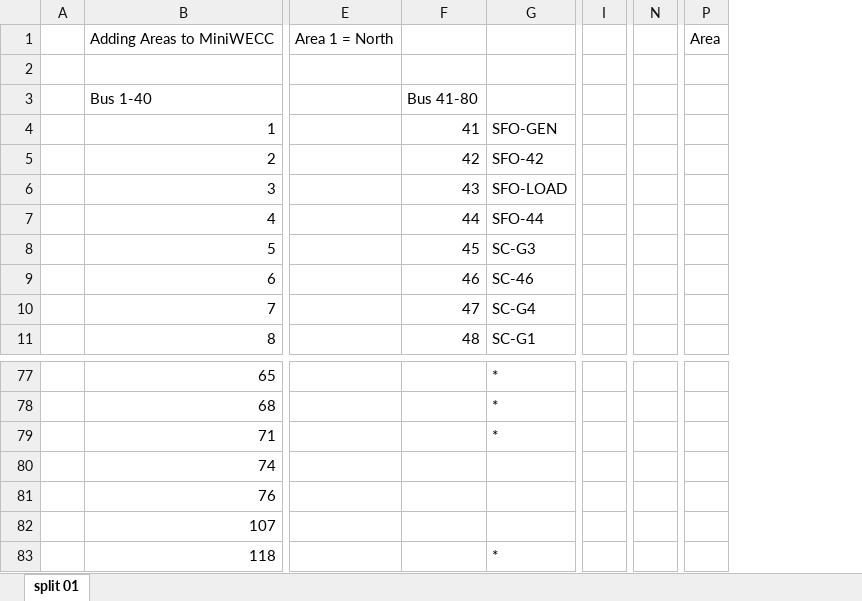
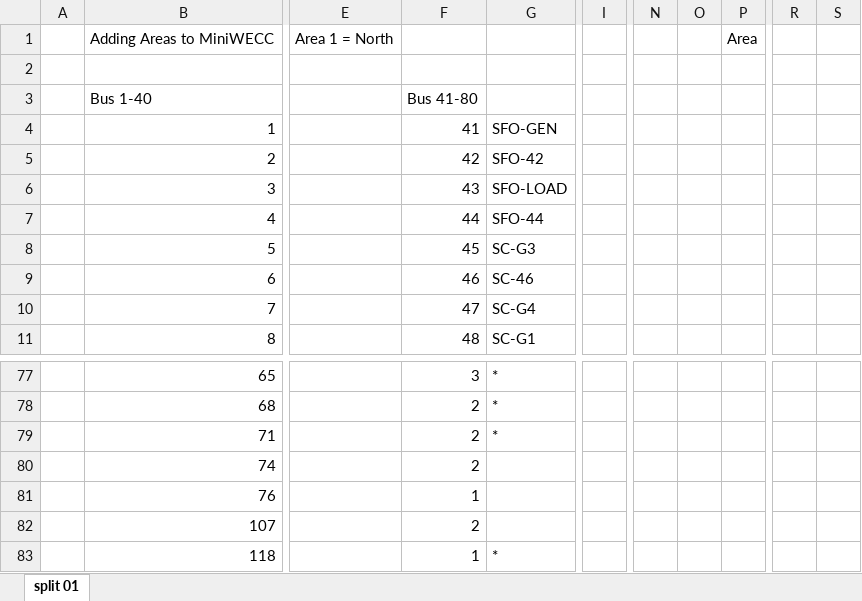
Before and after one commit to thadhaines/ResearchDocs, an Excel workbook: excel/miniWECC_split/miniWECC_split.xlsx, sheet split 01, drawn as a sheet; only a part is shown, gaps mark what is left out; values as stored, in another font and other column widths than the file's, no borders; removed rows and columns are numbered as before the commit, all else as after; the diff covers the shown part only; the diff names each change by its address in the sheet, - before the commit and + after, or states it on an @@ line.

Commit message:
update of miniWECC split plus weekly

```diff
--- a/excel/miniWECC_split/miniWECC_split.xlsx (sheet split 01)
+++ b/excel/miniWECC_split/miniWECC_split.xlsx (sheet split 01)
-column I, empty
+column I, empty
-column N, empty
+column N, empty
+column O, empty
+column P, row 1: Area
-column P, row 1: Area
+column R, empty
+column S, empty
-F77: (empty)
+F77: 3
-F78:F80: (empty)
+F78:F80: 2
-F81: (empty)
+F81: 1
-F82: (empty)
+F82: 2
-F83: (empty)
+F83: 1
```
Also changed, not shown: 31 edited cells elsewhere in this sheet, 9 other files.
